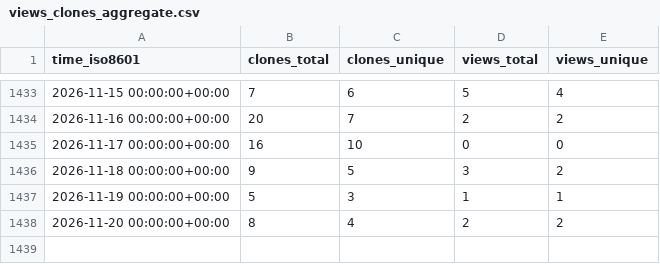
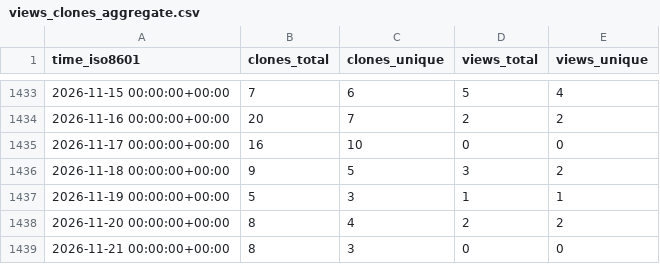
Before and after one commit to Jchicode/ghrs, a CSV file: IceFireDB/redhub/ghrs-data/views_clones_aggregate.csv, drawn as a sheet; only a part is shown, gaps mark what is left out.

```diff
--- a/IceFireDB/redhub/ghrs-data/views_clones_aggregate.csv
+++ b/IceFireDB/redhub/ghrs-data/views_clones_aggregate.csv
@@ -1438 +1438,2 @@ time_iso8601,clones_total,clones_unique,views_total,views_unique
 2026-11-20 00:00:00+00:00,8,4,2,2
+2026-11-21 00:00:00+00:00,8,3,0,0
```
Also changed, not shown: 1 other file.
